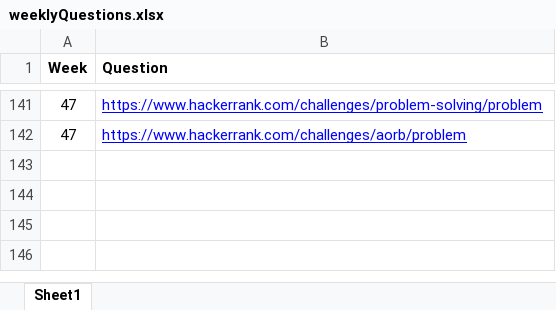
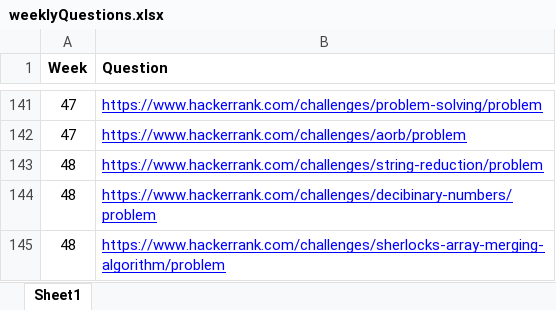
Before and after one commit to abalakka/hackerRankLeaderBoard, an Excel workbook: src/main/resources/weeklyQuestions.xlsx, sheet Sheet1, drawn as a sheet; only a part is shown, gaps mark what is left out; values as stored, in another font and other column widths than the file's, no borders; charts and pictures not drawn; the diff names each change by its address in the sheet, - before the commit and + after, or states it on an @@ line.

Commit message:
Week 48 questions

```diff
--- a/src/main/resources/weeklyQuestions.xlsx (sheet Sheet1)
+++ b/src/main/resources/weeklyQuestions.xlsx (sheet Sheet1)
+row 143: 48 | https://www.hackerrank.com/challenges/string-reduction/problem
+row 144: 48 | https://www.hackerrank.com/challenges/decibinary-numbers/problem
+row 145: 48 | https://www.hackerrank.com/challenges/sherlocks-array-merging-algorithm/problem
```
